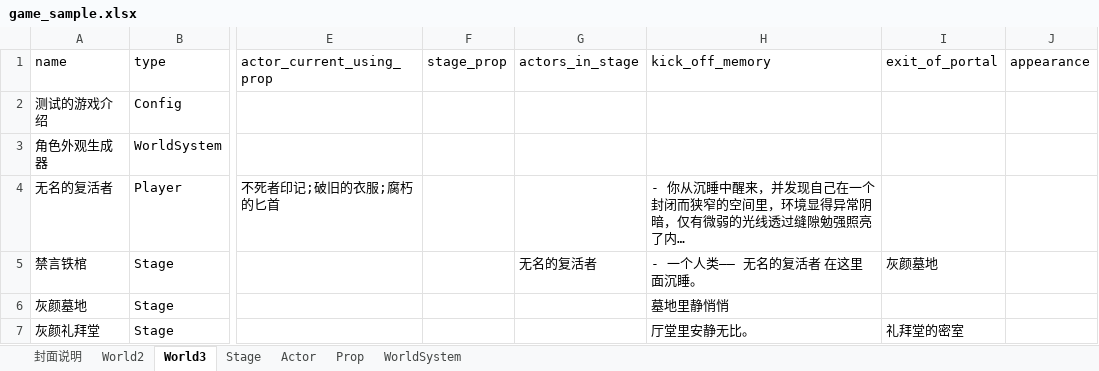
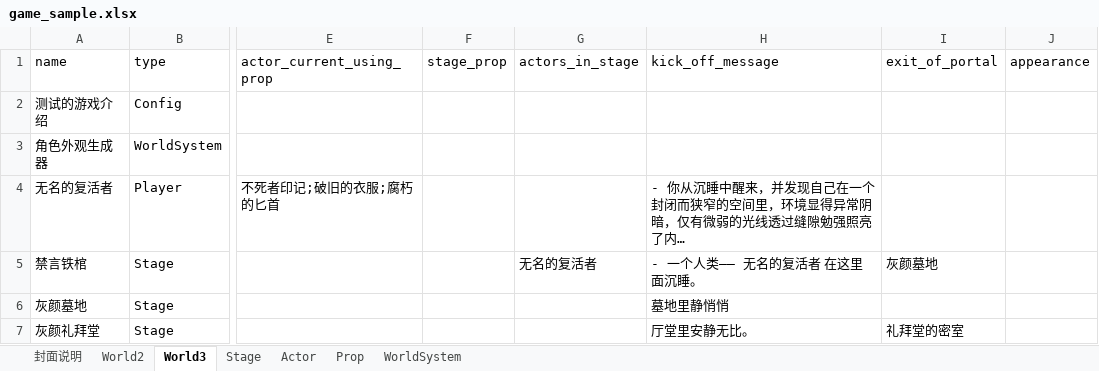
Before and after one commit to yanghanggit/ai-rpg, an Excel workbook: game_sample/excel/game_sample.xlsx, sheet World3, drawn as a sheet; only a part is shown, gaps mark what is left out; long unchanged cells end in …; values as stored, in another font and other column widths than the file's, no borders; the diff names each change by its address in the sheet, - before the commit and + after, or states it on an @@ line.

Commit message:
改名字 kick off message

```diff
--- a/game_sample/excel/game_sample.xlsx (sheet World3)
+++ b/game_sample/excel/game_sample.xlsx (sheet World3)
-H1: kick_off_memory
+H1: kick_off_message
```
Also changed, not shown: sheet World2, 11 other files.
